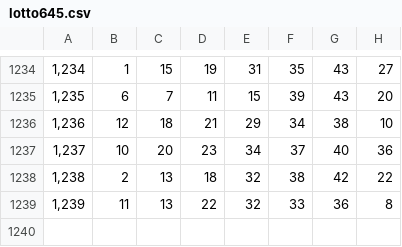
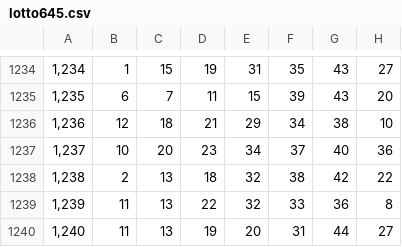
Before and after one commit to ysb5397/PICKTO, a CSV file: data/lotto645.csv, drawn as a sheet; only a part is shown, gaps mark what is left out.

Commit message:
1240회차

```diff
--- a/data/lotto645.csv
+++ b/data/lotto645.csv
@@ -1239 +1239,2 @@
 "1,239",11,13,22,32,33,36,8
+"1,240",11,13,19,20,31,44,27
```
